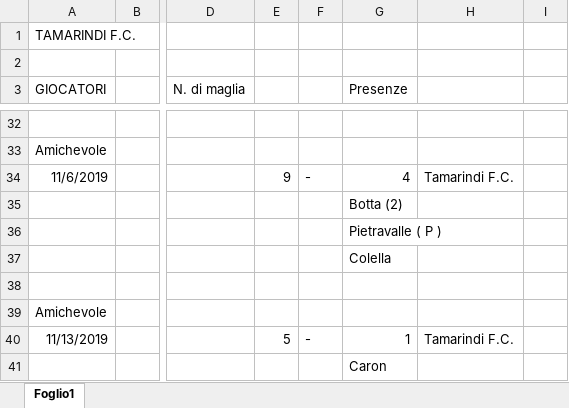
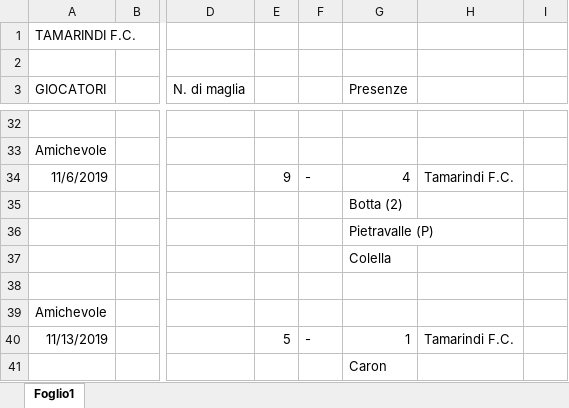
Before and after one commit to su-kha/tamarindi-web, an Excel workbook: data/statistiche calci8 2019-2020.xlsx, sheet Foglio1, drawn as a sheet; only a part is shown, gaps mark what is left out; values as stored, in another font and other column widths than the file's, no borders; the diff names each change by its address in the sheet, - before the commit and + after, or states it on an @@ line.

```diff
--- a/data/statistiche calci8 2019-2020.xlsx (sheet Foglio1)
+++ b/data/statistiche calci8 2019-2020.xlsx (sheet Foglio1)
-G36 (Presenze): Pietravalle ( P )
+G36 (Presenze): Pietravalle (P)
```
Also changed, not shown: 2 other files.
